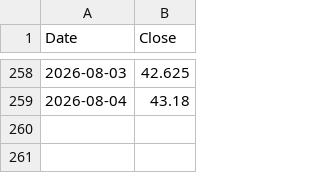
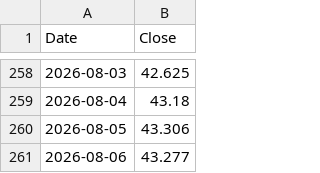
Before and after one commit to pantierra/sma, a CSV file: data/IE00BKY58G26.csv, drawn as a sheet; only a part is shown, gaps mark what is left out; the diff names each change by its address in the sheet, - before the commit and + after, or states it on an @@ line.

```diff
--- a/data/IE00BKY58G26.csv
+++ b/data/IE00BKY58G26.csv
+row 260: 2026-08-05 | 43.306
+row 261: 2026-08-06 | 43.277
```
Also changed, not shown: data/IE00B52VJ196.csv, data/IE00BZ02LR44.csv, 1 other file.
